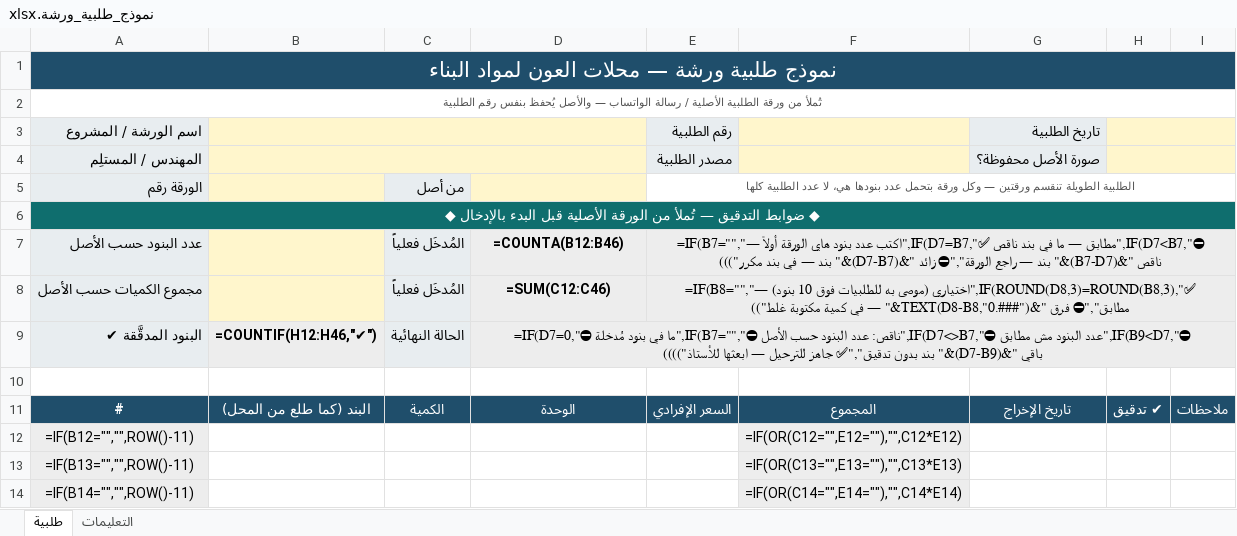
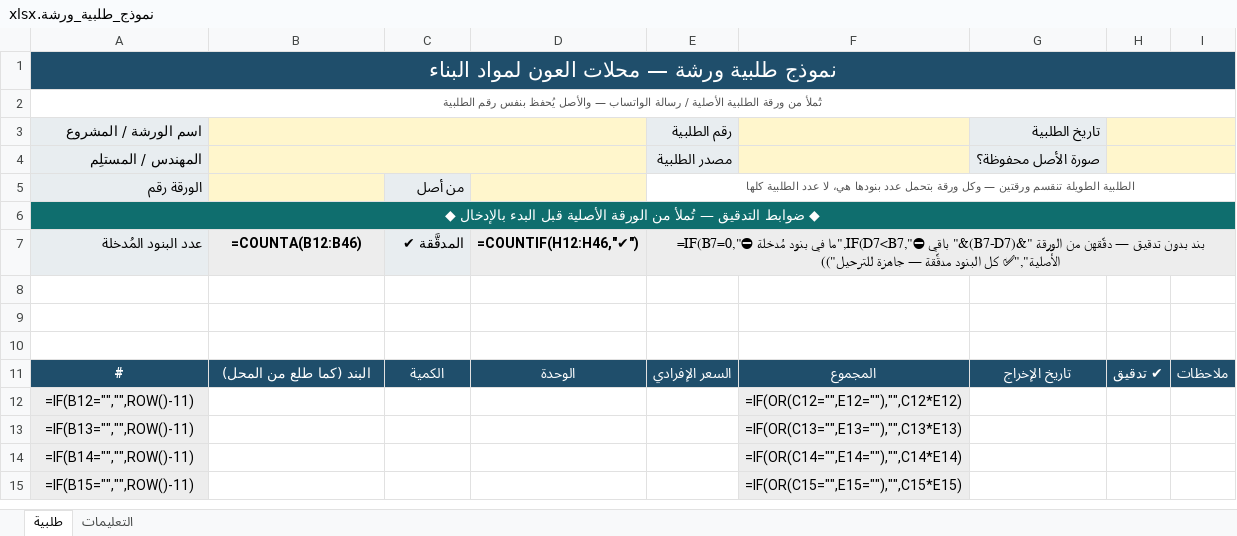
Before and after one commit to engineeringjo-dev/Fam-Bam, an Excel workbook: نموذج_طلبية_ورشة.xlsx, sheet طلبية, drawn as a sheet; only a part is shown; the shorter side is filled out with more unchanged rows; values as stored, in another font and other column widths than the file's, no borders; formulas without a stored value are shown as written; conditional formats not drawn; removed rows and columns are numbered as before the commit, all else as after; the diff names each change by its address in the sheet, - before the commit and + after, or states it on an @@ line.

```diff
--- a/نموذج_طلبية_ورشة.xlsx (sheet طلبية)
+++ b/نموذج_طلبية_ورشة.xlsx (sheet طلبية)
-row 7: عدد البنود حسب الأصل |  | المُدخَل فعلياً | =COUNTA(B12:B46) | =IF(B7="","— اكتب عدد بنود هاي الورقة أولاً",IF(D7=B7,"✅ مطابق — ما في بند ناقص",IF(D7<B7,"⛔ ناقص "&(B7-D7)&" بند — راجع الورقة","⛔ زائد "&(D7-B7)&" بند — في بند مكرر")))
+row 7: عدد البنود المُدخلة | =COUNTA(B12:B46) | المدقَّقة ✔ | =COUNTIF(H12:H46,"✔") | =IF(B7=0,"⛔ ما في بنود مُدخلة",IF(D7<B7,"⛔ باقي "&(B7-D7)&" بند بدون تدقيق — دقّقهن من الورقة الأصلية","✅ كل البنود مدقَّقة — جاهزة للترحيل"))
-row 8: مجموع الكميات حسب الأصل |  | المُدخَل فعلياً | =SUM(C12:C46) | =IF(B8="","— اختياري (موصى به للطلبيات فوق 10 بنود)",IF(ROUND(D8,3)=ROUND(B8,3),"✅ مطابق","⛔ فرق "&TEXT(D8-B8,"0.###")&" — في كمية مكتوبة غلط"))
+row 8: (empty)
-A8:A9 fill: #E8EDF0
+A8:A9 fill: none
-B8 fill: #FFF6CC
+B8 fill: none
-C8:C9 fill: #E8EDF0
+C8:C9 fill: none
-D8:E8 fill: #EDEDED
+D8:E8 fill: none
-E8:I8 merged
-row 9: البنود المدقَّقة ✔ | =COUNTIF(H12:H46,"✔") | الحالة النهائية | =IF(D7=0,"⛔ ما في بنود مُدخلة",IF(B7="","⛔ ناقص: عدد البنود حسب الأصل",IF(D7<>B7,"⛔ عدد البنود مش مطابق",IF(B9<D7,"⛔ باقي "&(D7-B9)&" بند بدون تدقيق","✅ جاهز للترحيل — ابعثها للأستاذ"))))
+row 9: (empty)
-B9 fill: #EDEDED
+B9 fill: none
-D9 fill: #EDEDED
+D9 fill: none
-D9:I9 merged
```
Also changed, not shown: sheet التعليمات, 3 other files.
